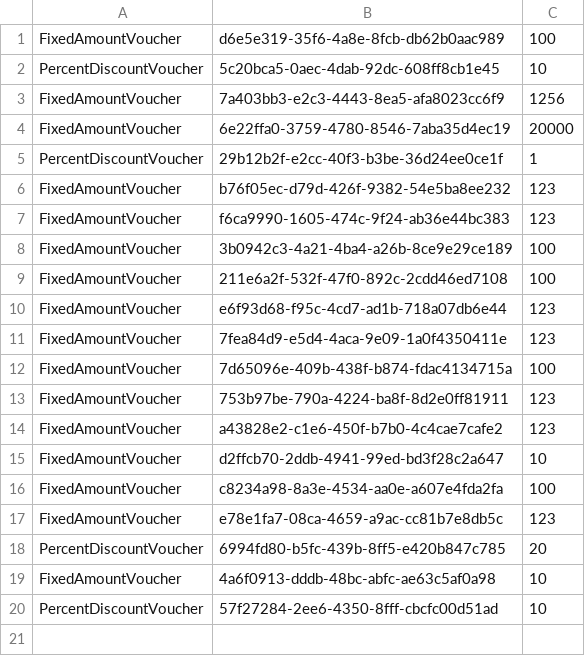
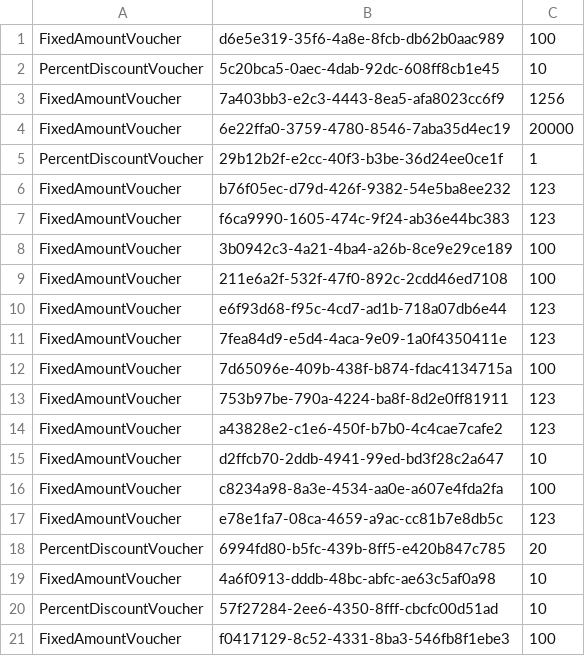
Before and after one commit to prgrms-be-devcourse/springboot-basic, a CSV file: src/main/resources/voucher_data.csv, drawn as a sheet; the diff names each change by its address in the sheet, - before the commit and + after, or states it on an @@ line.

```diff
--- a/src/main/resources/voucher_data.csv
+++ b/src/main/resources/voucher_data.csv
+row 21: FixedAmountVoucher | f0417129-8c52-4331-8ba3-546fb8f1ebe3 | 100
```
Also changed, not shown: 3 other files.
